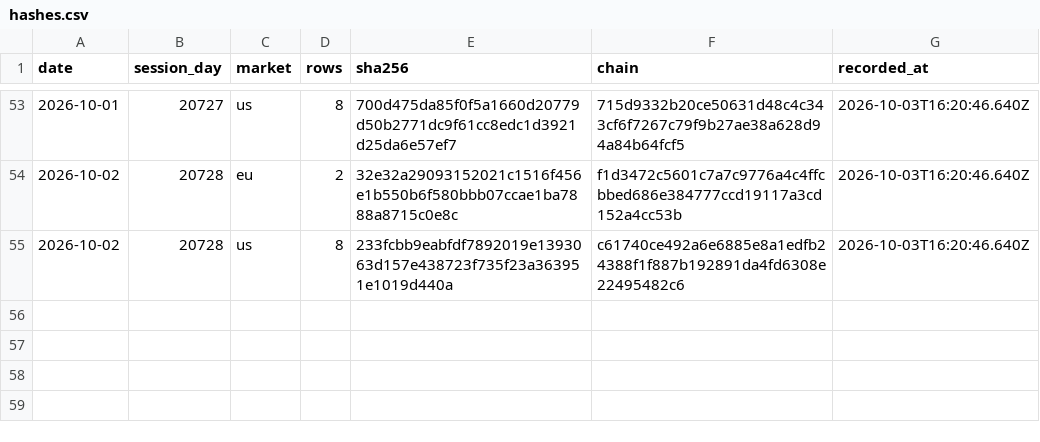
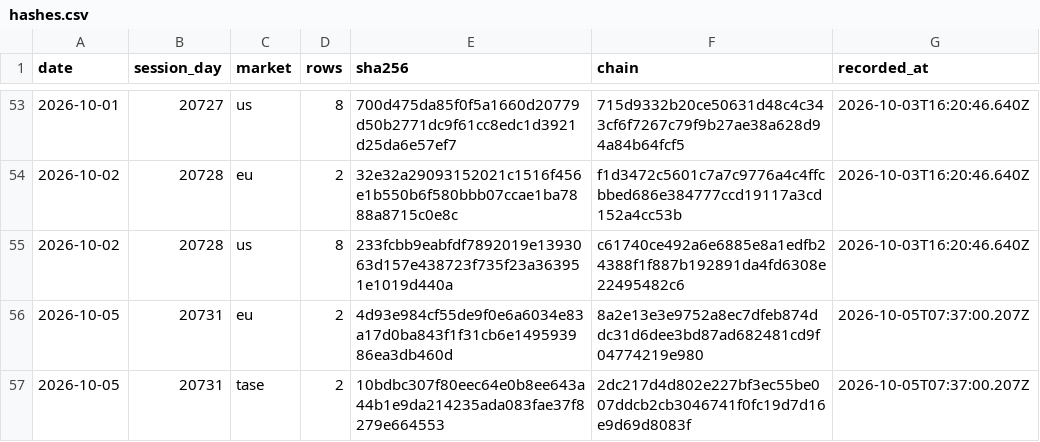
Before and after one commit to DotanTevet/journal-proof, a CSV file: hashes.csv, drawn as a sheet; only a part is shown, gaps mark what is left out; the diff names each change by its address in the sheet, - before the commit and + after, or states it on an @@ line.

Commit message:
2 session(s): 2026-10-05 20731 eu; 2026-10-05 20731 tase

```diff
--- a/hashes.csv
+++ b/hashes.csv
+row 56: 2026-10-05 | 20731 | eu | 2 | 4d93e984cf55de9f0e6a6034e83a17d0ba843f1f31cb6e149593986ea3db460d | 8a2e13e3e9752a8ec7dfeb874ddc31d6dee3bd87ad682481cd9f04774219e980 | 2026-10-05T07:37:00.207Z
+row 57: 2026-10-05 | 20731 | tase | 2 | 10bdbc307f80eec64e0b8ee643a44b1e9da214235ada083fae37f8279e664553 | 2dc217d4d802e227bf3ec55be007ddcb2cb3046741f0fc19d7d16e9d69d8083f | 2026-10-05T07:37:00.207Z
```
